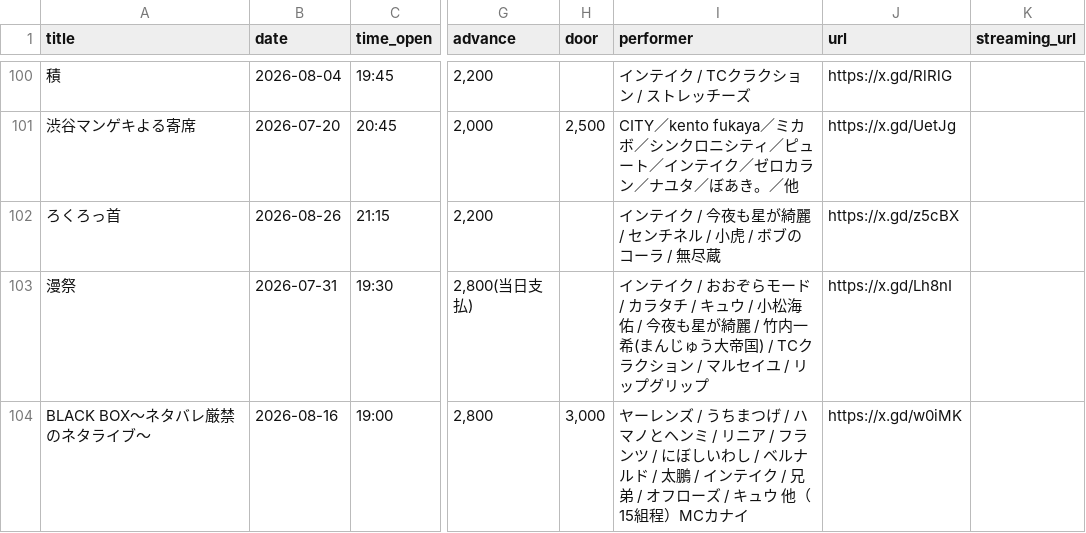
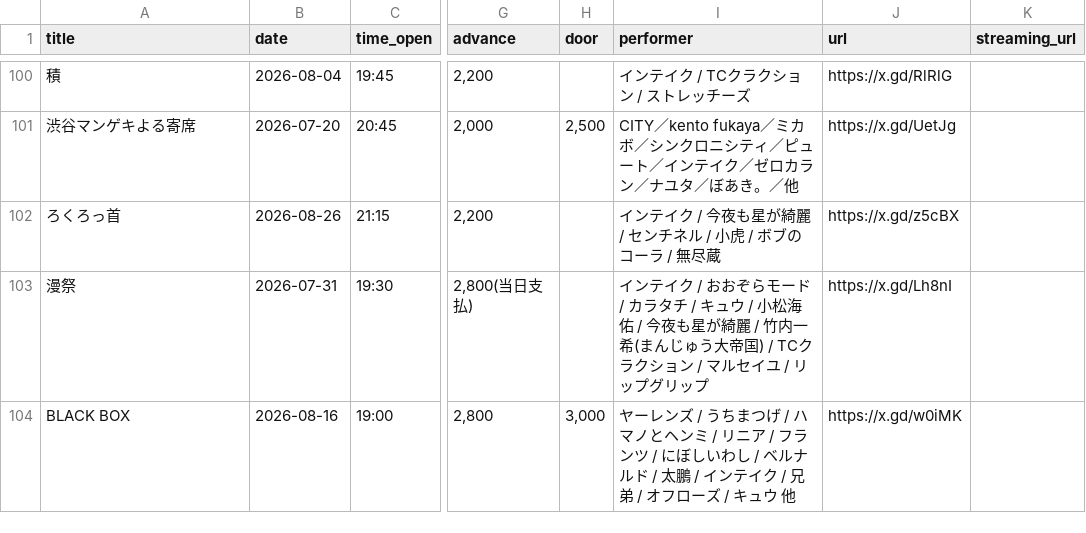
Before and after one commit to unofficial-info/intake_information, a CSV file: arrange/lives.csv, drawn as a sheet; only a part is shown, gaps mark what is left out; the diff names each change by its address in the sheet, - before the commit and + after, or states it on an @@ line.

```diff
--- a/arrange/lives.csv
+++ b/arrange/lives.csv
-A104 (title): BLACK BOX～ネタバレ厳禁のネタライブ～
+A104 (title): BLACK BOX
-I104 (performer): …ュウ 他（15組程）MCカナイ
+I104 (performer): …ュウ 他
```
Also changed, not shown: 5 other files.
